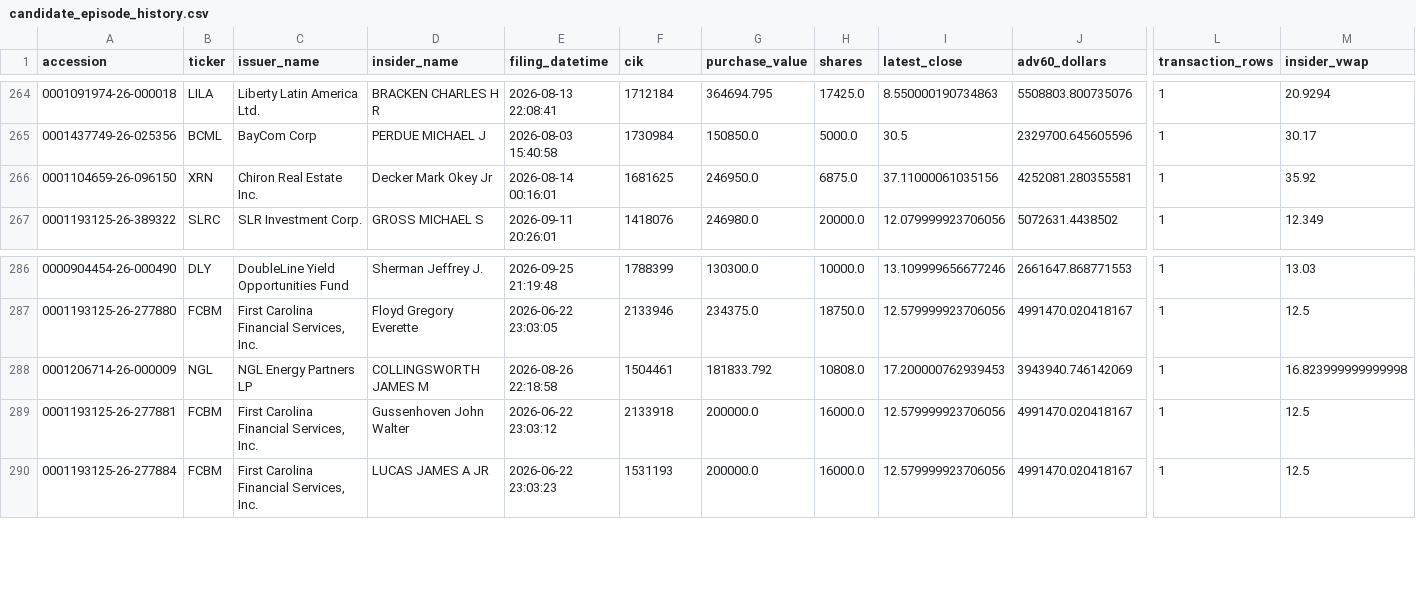
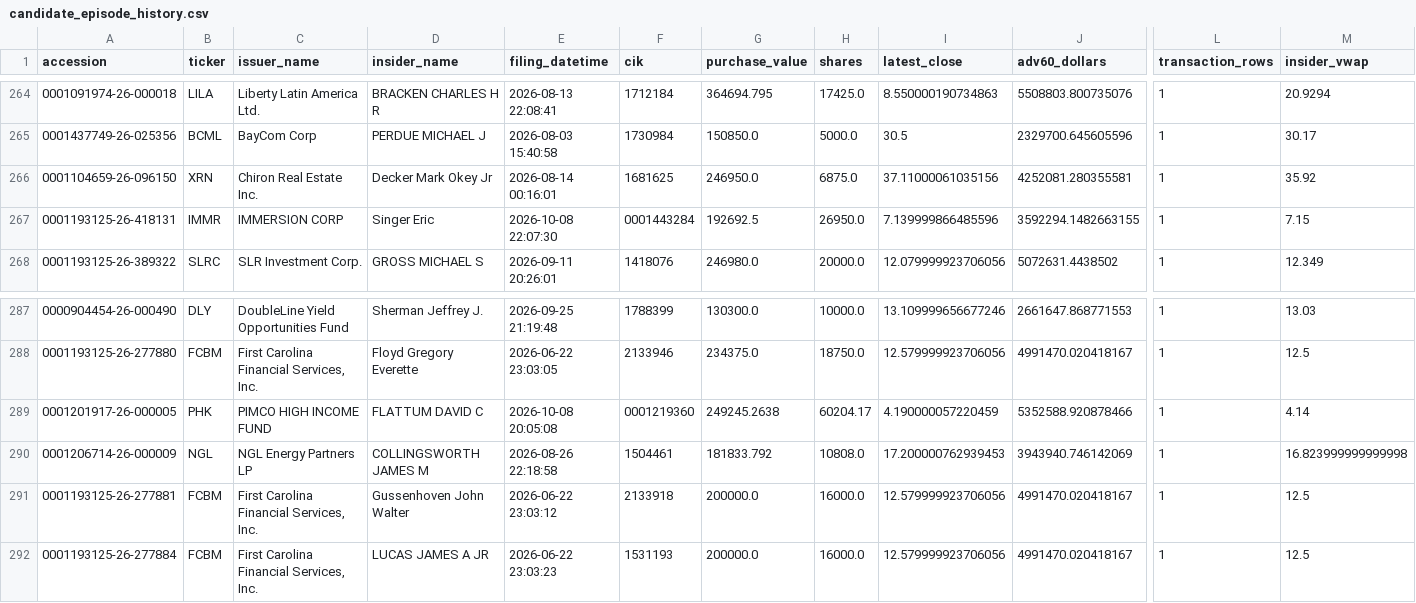
Before and after one commit to mrshu/openinsider-notifier, a CSV file: data/live/sec_daily/candidate_episode_history.csv, drawn as a sheet; only a part is shown, gaps mark what is left out; rows hold the shown columns only; the diff names each change by its address in the sheet, - before the commit and + after, or states it on an @@ line.

```diff
--- a/data/live/sec_daily/candidate_episode_history.csv
+++ b/data/live/sec_daily/candidate_episode_history.csv
+row 267: 0001193125-26-418131 | IMMR | IMMERSION CORP | Singer Eric | 2026-10-08 22:07:30 | 0001443284 | 192692.5 | 26950.0 | 7.139999866485596 | 3592294.1482663155 | 1 | 7.15
+row 289: 0001201917-26-000005 | PHK | PIMCO HIGH INCOME FUND | FLATTUM DAVID C | 2026-10-08 20:05:08 | 0001219360 | 249245.2638 | 60204.17 | 4.190000057220459 | 5352588.920878466 | 1 | 4.14
```
Also changed, not shown: data/live/sec_daily/candidate_history.csv, data/live/sec_daily/eligible_purchase_history.csv, 13 other files.
